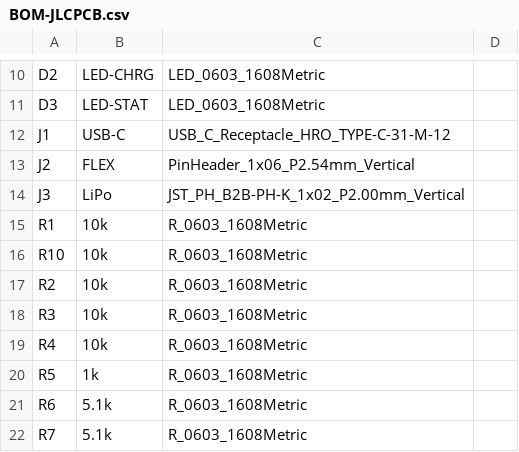
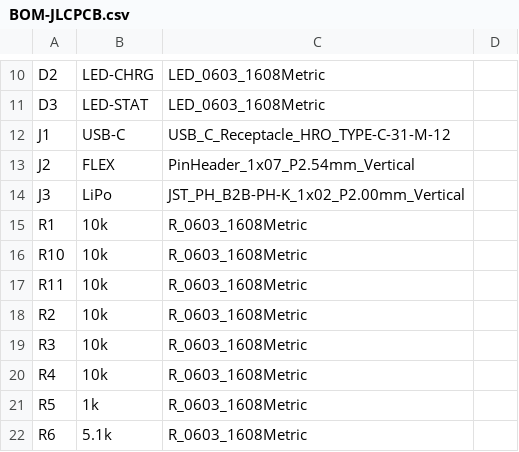
Before and after one commit to adilzahoor2812/GetFly, a CSV file: hardware/smart-glove/fab/BOM-JLCPCB.csv, drawn as a sheet; only a part is shown, gaps mark what is left out; the shorter side is filled out with more unchanged rows.

```diff
--- a/hardware/smart-glove/fab/BOM-JLCPCB.csv
+++ b/hardware/smart-glove/fab/BOM-JLCPCB.csv
@@ -12,3 +12,3 @@ D3,LED-STAT,LED_0603_1608Metric,
 J1,USB-C,USB_C_Receptacle_HRO_TYPE-C-31-M-12,
-J2,FLEX,PinHeader_1x06_P2.54mm_Vertical,
+J2,FLEX,PinHeader_1x07_P2.54mm_Vertical,
 J3,LiPo,JST_PH_B2B-PH-K_1x02_P2.00mm_Vertical,
@@ -16,2 +16,3 @@ R1,10k,R_0603_1608Metric,
 R10,10k,R_0603_1608Metric,
+R11,10k,R_0603_1608Metric,
 R2,10k,R_0603_1608Metric,
```
Also changed, not shown: hardware/smart-glove/fab/CPL-top.csv, 28 other files.
